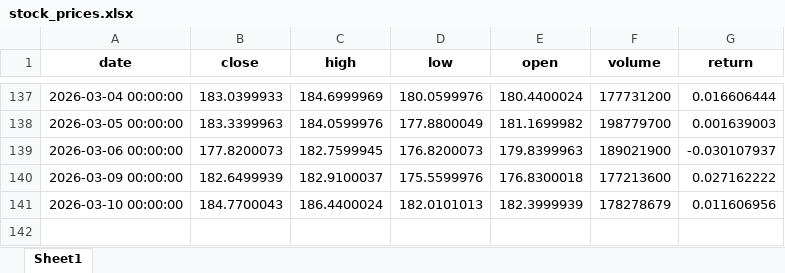
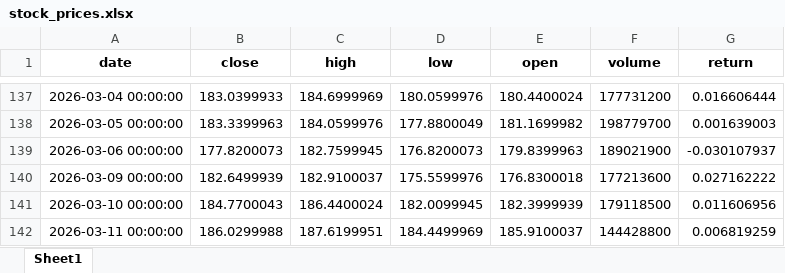
Before and after one commit to Ashkraze/Stocknews-Scrapper, an Excel workbook: stock_prices.xlsx, sheet Sheet1, drawn as a sheet; only a part is shown, gaps mark what is left out; values as stored, in another font and other column widths than the file's, no borders; the diff names each change by its address in the sheet, - before the commit and + after, or states it on an @@ line.

```diff
--- a/stock_prices.xlsx (sheet Sheet1)
+++ b/stock_prices.xlsx (sheet Sheet1)
-D141 (low): 182.0101013
+D141 (low): 182.0099945
-F141 (volume): 178278679
+F141 (volume): 179118500
+row 142: 2026-03-11 00:00:00 | 186.0299988 | 187.6199951 | 184.4499969 | 185.9100037 | 144428800 | 0.006819259
```
